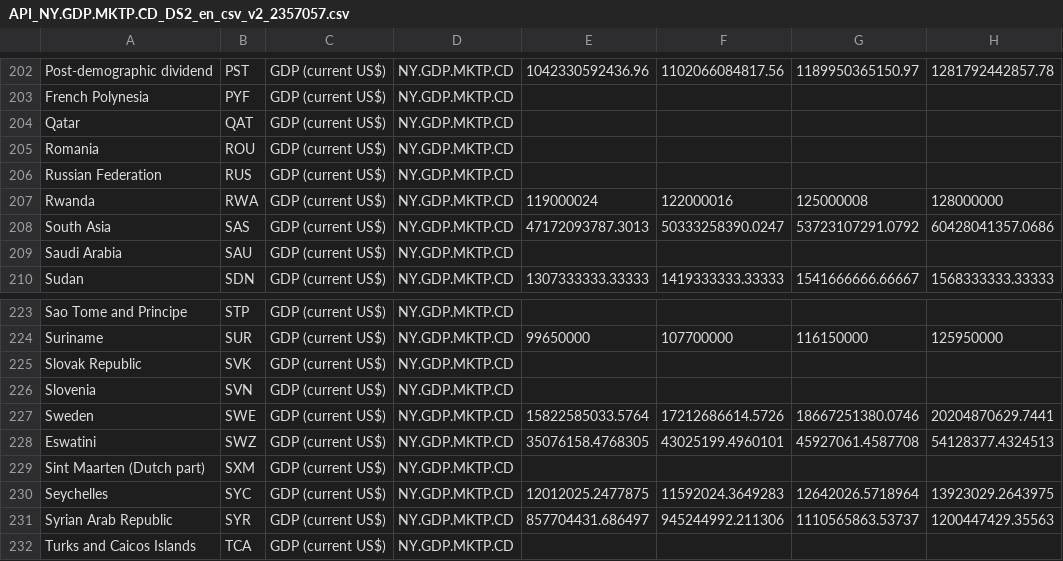
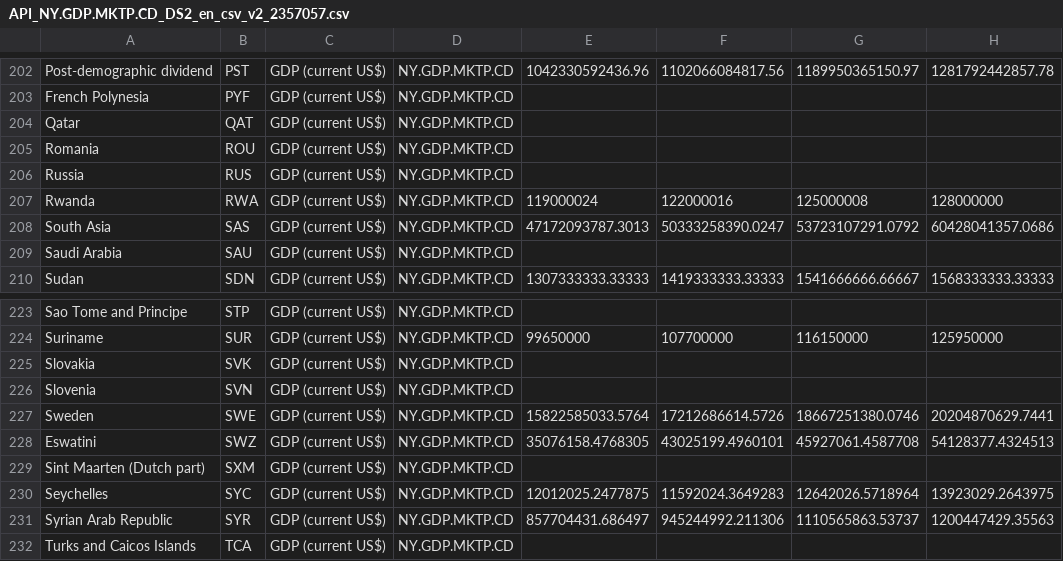
Before and after one commit to markendos/bi-upo-project, a CSV file: datasets/GDP/API_NY.GDP.MKTP.CD_DS2_en_csv_v2_2357057.csv, drawn as a sheet; only a part is shown, gaps mark what is left out; the diff names each change by its address in the sheet, - before the commit and + after, or states it on an @@ line.

Commit message:
Fix country names in GDP data

```diff
--- a/datasets/GDP/API_NY.GDP.MKTP.CD_DS2_en_csv_v2_2357057.csv
+++ b/datasets/GDP/API_NY.GDP.MKTP.CD_DS2_en_csv_v2_2357057.csv
-A206: Russian Federation
+A206: Russia
-A225: Slovak Republic
+A225: Slovakia
```
